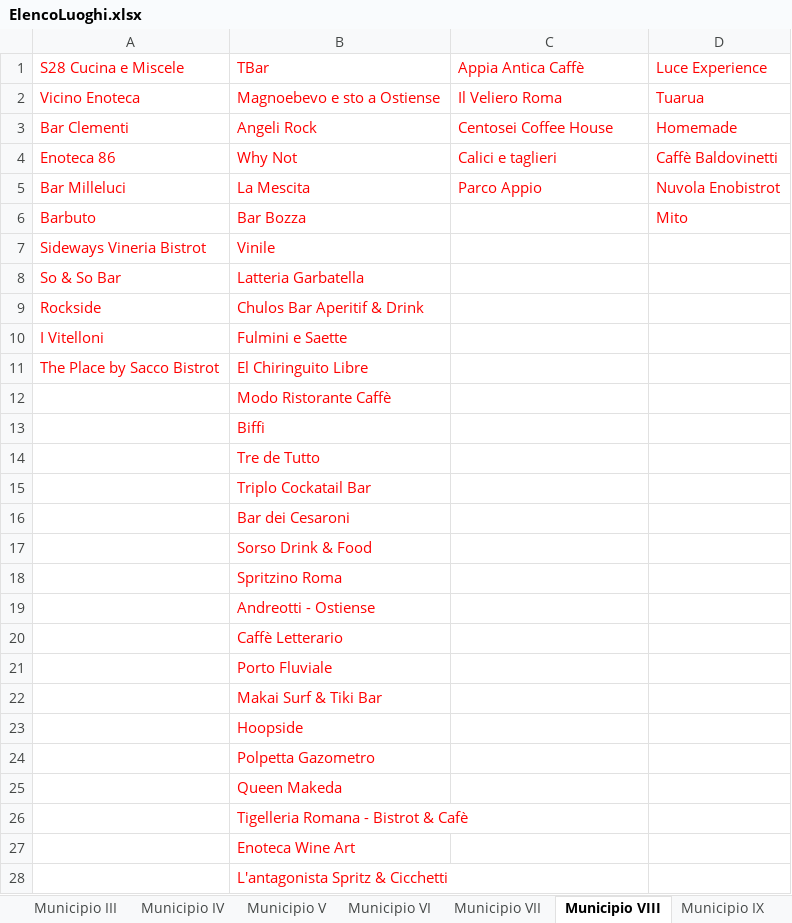
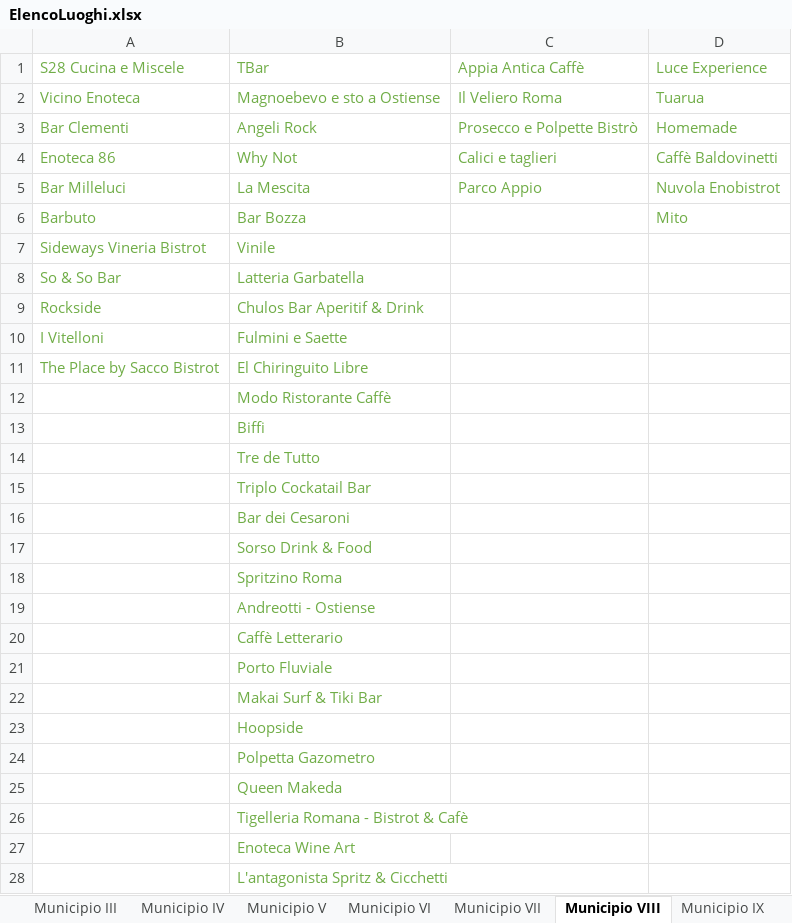
Before and after one commit to lauraaconcari/ProgettoLTW, an Excel workbook: ElencoLuoghi.xlsx, sheet Municipio VIII, drawn as a sheet; only a part is shown; values as stored, in another font and other column widths than the file's, no borders; the diff covers the shown part only; the diff names each change by its address in the sheet, - before the commit and + after, or states it on an @@ line.

Commit message:
Municipio NOVEEEEE

```diff
--- a/ElencoLuoghi.xlsx (sheet Municipio VIII)
+++ b/ElencoLuoghi.xlsx (sheet Municipio VIII)
-A1:D5 text colour: #FF0000
+A1:D5 text colour: #70AD47
-C3: Centosei Coffee House
+C3: Prosecco e Polpette Bistrò
-A6:B11 text colour: #FF0000
+A6:B11 text colour: #70AD47
-D6 text colour: #FF0000
+D6 text colour: #70AD47
-B12:B28 text colour: #FF0000
+B12:B28 text colour: #70AD47
```
Also changed, not shown: cell formats elsewhere in this sheet, sheet Municipio IX, 1 other file.
